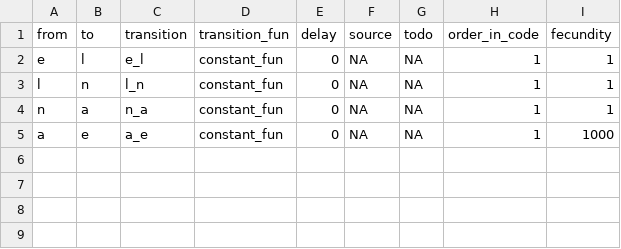
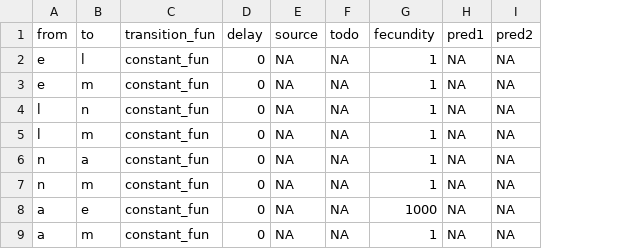
Before and after one commit to dallenmidd/IxPopDyMod, a CSV file: inputs/tick_functions_simple.csv, drawn as a sheet; removed rows and columns are numbered as before the commit, all else as after; the diff names each change by its address in the sheet, - before the commit and + after, or states it on an @@ line.

Commit message:
specify pred in input, constant_fun delay fix

```diff
--- a/inputs/tick_functions_simple.csv
+++ b/inputs/tick_functions_simple.csv
-column C (transition), rows 2-5: e_l | l_n | n_a | a_e
-column H (order_in_code), rows 2-5: all 1
+column H (pred1), row 2: NA; row 4: NA; row 6: NA; row 8: NA
+column I (pred2), row 2: NA; row 4: NA; row 6: NA; row 8: NA
+row 3: e | m | constant_fun | 0 | NA | NA | 1 | NA | NA
+row 5: l | m | constant_fun | 0 | NA | NA | 1 | NA | NA
+row 7: n | m | constant_fun | 0 | NA | NA | 1 | NA | NA
+row 9: a | m | constant_fun | 0 | NA | NA | 1 | NA | NA
```
Also changed, not shown: inputs/tick_parameters_simple.csv, 1 other file.
